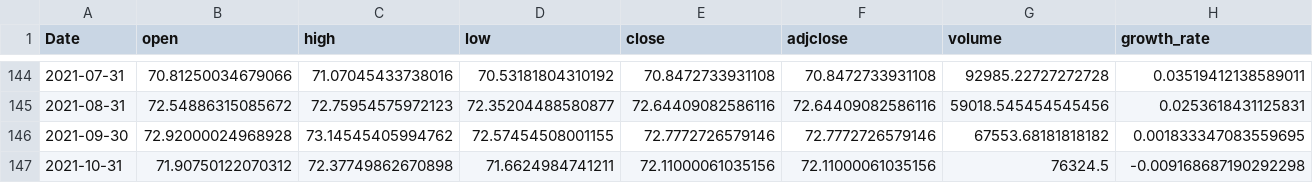
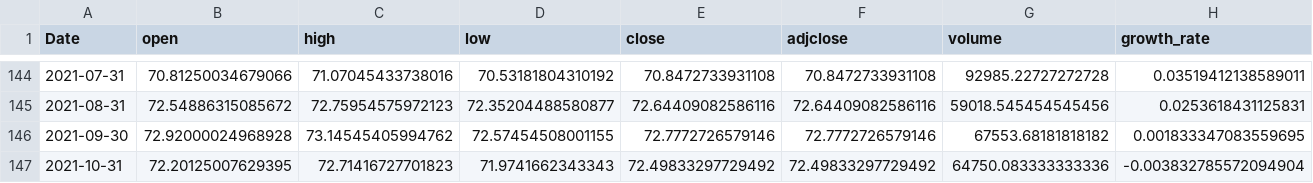
Before and after one commit to yunfan-NL/ETF_analysis, a CSV file: IWDA.AS_monthly.csv, drawn as a sheet; only a part is shown, gaps mark what is left out.

```diff
--- a/IWDA.AS_monthly.csv
+++ b/IWDA.AS_monthly.csv
@@ -146,2 +146,2 @@ Date,open,high,low,close,adjclose,volume,growth_rate
 2021-09-30,72.92000024968928,73.14545405994762,72.57454508001155,72.7772726579146,72.7772726579146,67553.68181818182,0.001833347083559695
-2021-10-31,71.90750122070312,72.37749862670898,71.6624984741211,72.11000061035156,72.11000061035156,76324.5,-0.009168687190292298
+2021-10-31,72.20125007629395,72.71416727701823,71.9741662343343,72.49833297729492,72.49833297729492,64750.083333333336,-0.003832785572094904
```
Also changed, not shown: CNY.PA.csv, CNY.PA_monthly.csv, 10 other files.
